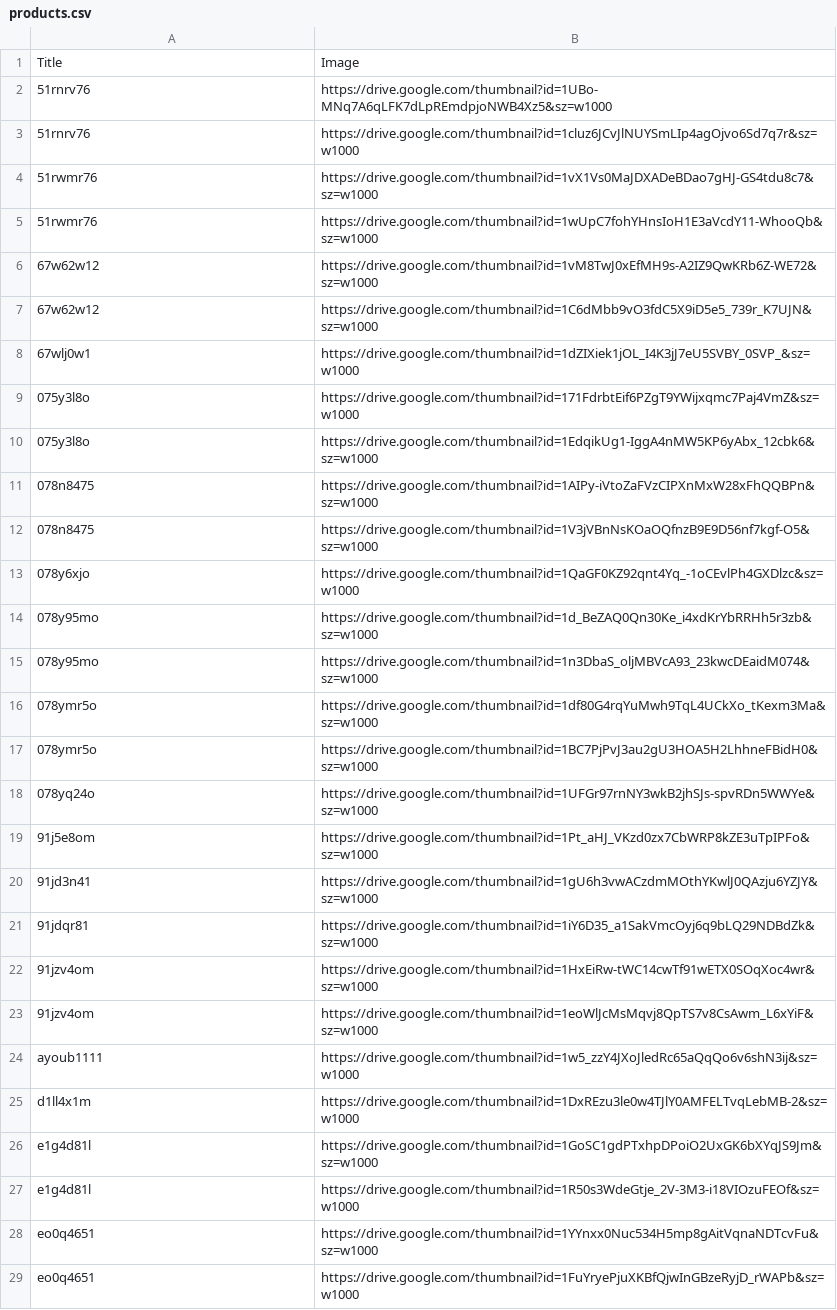
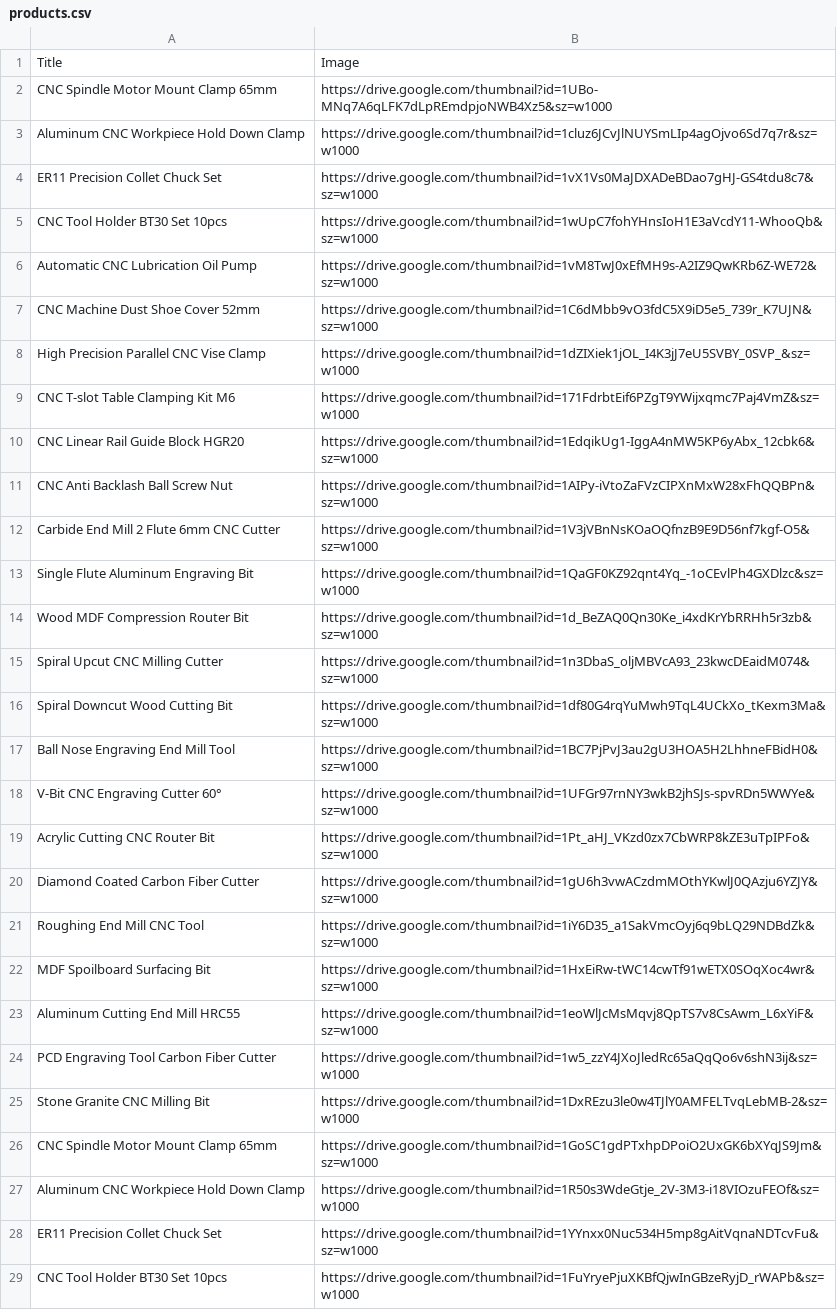
Before and after one commit to zbatayoub09-source/taksima, a CSV file: products.csv, drawn as a sheet; only a part is shown; the diff covers the shown part only.

Commit message:
Update products.csv

```diff
--- a/products.csv
+++ b/products.csv
@@ -1,29 +1,29 @@
 Title	Image
-51rnrv76	https://drive.google.com/thumbnail?id=1UBo-MNq7A6qLFK7dLpREmdpjoNWB4Xz5&sz=w1000
-51rnrv76	https://drive.google.com/thumbnail?id=1cluz6JCvJlNUYSmLIp4agOjvo6Sd7q7r&sz=w1000
-51rwmr76	https://drive.google.com/thumbnail?id=1vX1Vs0MaJDXADeBDao7gHJ-GS4tdu8c7&sz=w1000
-51rwmr76	https://drive.google.com/thumbnail?id=1wUpC7fohYHnsIoH1E3aVcdY11-WhooQb&sz=w1000
-67w62w12	https://drive.google.com/thumbnail?id=1vM8TwJ0xEfMH9s-A2IZ9QwKRb6Z-WE72&sz=w1000
-67w62w12	https://drive.google.com/thumbnail?id=1C6dMbb9vO3fdC5X9iD5e5_739r_K7UJN&sz=w1000
-67wlj0w1	https://drive.google.com/thumbnail?id=1dZIXiek1jOL_I4K3jJ7eU5SVBY_0SVP_&sz=w1000
-075y3l8o	https://drive.google.com/thumbnail?id=171FdrbtEif6PZgT9YWijxqmc7Paj4VmZ&sz=w1000
-075y3l8o	https://drive.google.com/thumbnail?id=1EdqikUg1-IggA4nMW5KP6yAbx_12cbk6&sz=w1000
-078n8475	https://drive.google.com/thumbnail?id=1AIPy-iVtoZaFVzCIPXnMxW28xFhQQBPn&sz=w1000
-078n8475	https://drive.google.com/thumbnail?id=1V3jVBnNsKOaOQfnzB9E9D56nf7kgf-O5&sz=w1000
-078y6xjo	https://drive.google.com/thumbnail?id=1QaGF0KZ92qnt4Yq_-1oCEvlPh4GXDlzc&sz=w1000
-078y95mo	https://drive.google.com/thumbnail?id=1d_BeZAQ0Qn30Ke_i4xdKrYbRRHh5r3zb&sz=w1000
-078y95mo	https://drive.google.com/thumbnail?id=1n3DbaS_oljMBVcA93_23kwcDEaidM074&sz=w1000
-078ymr5o	https://drive.google.com/thumbnail?id=1df80G4rqYuMwh9TqL4UCkXo_tKexm3Ma&sz=w1000
-078ymr5o	https://drive.google.com/thumbnail?id=1BC7PjPvJ3au2gU3HOA5H2LhhneFBidH0&sz=w1000
-078yq24o	https://drive.google.com/thumbnail?id=1UFGr97rnNY3wkB2jhSJs-spvRDn5WWYe&sz=w1000
-91j5e8om	https://drive.google.com/thumbnail?id=1Pt_aHJ_VKzd0zx7CbWRP8kZE3uTpIPFo&sz=w1000
-91jd3n41	https://drive.google.com/thumbnail?id=1gU6h3vwACzdmMOthYKwlJ0QAzju6YZJY&sz=w1000
-91jdqr81	https://drive.google.com/thumbnail?id=1iY6D35_a1SakVmcOyj6q9bLQ29NDBdZk&sz=w1000
-91jzv4om	https://drive.google.com/thumbnail?id=1HxEiRw-tWC14cwTf91wETX0SOqXoc4wr&sz=w1000
-91jzv4om	https://drive.google.com/thumbnail?id=1eoWlJcMsMqvj8QpTS7v8CsAwm_L6xYiF&sz=w1000
-ayoub1111	https://drive.google.com/thumbnail?id=1w5_zzY4JXoJledRc65aQqQo6v6shN3ij&sz=w1000
-d1ll4x1m	https://drive.google.com/thumbnail?id=1DxREzu3le0w4TJlY0AMFELTvqLebMB-2&sz=w1000
-e1g4d81l	https://drive.google.com/thumbnail?id=1GoSC1gdPTxhpDPoiO2UxGK6bXYqJS9Jm&sz=w1000
-e1g4d81l	https://drive.google.com/thumbnail?id=1R50s3WdeGtje_2V-3M3-i18VIOzuFEOf&sz=w1000
-eo0q4651	https://drive.google.com/thumbnail?id=1YYnxx0Nuc534H5mp8gAitVqnaNDTcvFu&sz=w1000
-eo0q4651	https://drive.google.com/thumbnail?id=1FuYryePjuXKBfQjwInGBzeRyjD_rWAPb&sz=w1000
+CNC Spindle Motor Mount Clamp 65mm	https://drive.google.com/thumbnail?id=1UBo-MNq7A6qLFK7dLpREmdpjoNWB4Xz5&sz=w1000
+Aluminum CNC Workpiece Hold Down Clamp	https://drive.google.com/thumbnail?id=1cluz6JCvJlNUYSmLIp4agOjvo6Sd7q7r&sz=w1000
+ER11 Precision Collet Chuck Set	https://drive.google.com/thumbnail?id=1vX1Vs0MaJDXADeBDao7gHJ-GS4tdu8c7&sz=w1000
+CNC Tool Holder BT30 Set 10pcs	https://drive.google.com/thumbnail?id=1wUpC7fohYHnsIoH1E3aVcdY11-WhooQb&sz=w1000
+Automatic CNC Lubrication Oil Pump	https://drive.google.com/thumbnail?id=1vM8TwJ0xEfMH9s-A2IZ9QwKRb6Z-WE72&sz=w1000
+CNC Machine Dust Shoe Cover 52mm	https://drive.google.com/thumbnail?id=1C6dMbb9vO3fdC5X9iD5e5_739r_K7UJN&sz=w1000
+High Precision Parallel CNC Vise Clamp	https://drive.google.com/thumbnail?id=1dZIXiek1jOL_I4K3jJ7eU5SVBY_0SVP_&sz=w1000
+CNC T-slot Table Clamping Kit M6	https://drive.google.com/thumbnail?id=171FdrbtEif6PZgT9YWijxqmc7Paj4VmZ&sz=w1000
+CNC Linear Rail Guide Block HGR20	https://drive.google.com/thumbnail?id=1EdqikUg1-IggA4nMW5KP6yAbx_12cbk6&sz=w1000
+CNC Anti Backlash Ball Screw Nut	https://drive.google.com/thumbnail?id=1AIPy-iVtoZaFVzCIPXnMxW28xFhQQBPn&sz=w1000
+Carbide End Mill 2 Flute 6mm CNC Cutter	https://drive.google.com/thumbnail?id=1V3jVBnNsKOaOQfnzB9E9D56nf7kgf-O5&sz=w1000
+Single Flute Aluminum Engraving Bit	https://drive.google.com/thumbnail?id=1QaGF0KZ92qnt4Yq_-1oCEvlPh4GXDlzc&sz=w1000
+Wood MDF Compression Router Bit	https://drive.google.com/thumbnail?id=1d_BeZAQ0Qn30Ke_i4xdKrYbRRHh5r3zb&sz=w1000
+Spiral Upcut CNC Milling Cutter	https://drive.google.com/thumbnail?id=1n3DbaS_oljMBVcA93_23kwcDEaidM074&sz=w1000
+Spiral Downcut Wood Cutting Bit	https://drive.google.com/thumbnail?id=1df80G4rqYuMwh9TqL4UCkXo_tKexm3Ma&sz=w1000
+Ball Nose Engraving End Mill Tool	https://drive.google.com/thumbnail?id=1BC7PjPvJ3au2gU3HOA5H2LhhneFBidH0&sz=w1000
+V-Bit CNC Engraving Cutter 60°	https://drive.google.com/thumbnail?id=1UFGr97rnNY3wkB2jhSJs-spvRDn5WWYe&sz=w1000
+Acrylic Cutting CNC Router Bit	https://drive.google.com/thumbnail?id=1Pt_aHJ_VKzd0zx7CbWRP8kZE3uTpIPFo&sz=w1000
+Diamond Coated Carbon Fiber Cutter	https://drive.google.com/thumbnail?id=1gU6h3vwACzdmMOthYKwlJ0QAzju6YZJY&sz=w1000
+Roughing End Mill CNC Tool	https://drive.google.com/thumbnail?id=1iY6D35_a1SakVmcOyj6q9bLQ29NDBdZk&sz=w1000
+MDF Spoilboard Surfacing Bit	https://drive.google.com/thumbnail?id=1HxEiRw-tWC14cwTf91wETX0SOqXoc4wr&sz=w1000
+Aluminum Cutting End Mill HRC55	https://drive.google.com/thumbnail?id=1eoWlJcMsMqvj8QpTS7v8CsAwm_L6xYiF&sz=w1000
+PCD Engraving Tool Carbon Fiber Cutter	https://drive.google.com/thumbnail?id=1w5_zzY4JXoJledRc65aQqQo6v6shN3ij&sz=w1000
+Stone Granite CNC Milling Bit	https://drive.google.com/thumbnail?id=1DxREzu3le0w4TJlY0AMFELTvqLebMB-2&sz=w1000
+CNC Spindle Motor Mount Clamp 65mm	https://drive.google.com/thumbnail?id=1GoSC1gdPTxhpDPoiO2UxGK6bXYqJS9Jm&sz=w1000
+Aluminum CNC Workpiece Hold Down Clamp	https://drive.google.com/thumbnail?id=1R50s3WdeGtje_2V-3M3-i18VIOzuFEOf&sz=w1000
+ER11 Precision Collet Chuck Set	https://drive.google.com/thumbnail?id=1YYnxx0Nuc534H5mp8gAitVqnaNDTcvFu&sz=w1000
+CNC Tool Holder BT30 Set 10pcs	https://drive.google.com/thumbnail?id=1FuYryePjuXKBfQjwInGBzeRyjD_rWAPb&sz=w1000
```
Also changed, not shown: 9 added rows and 9 edited cells elsewhere in this file.
